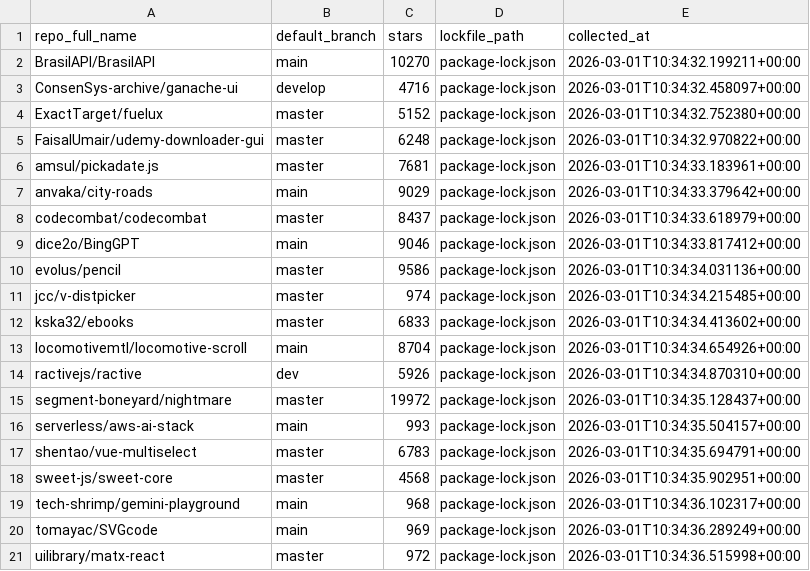
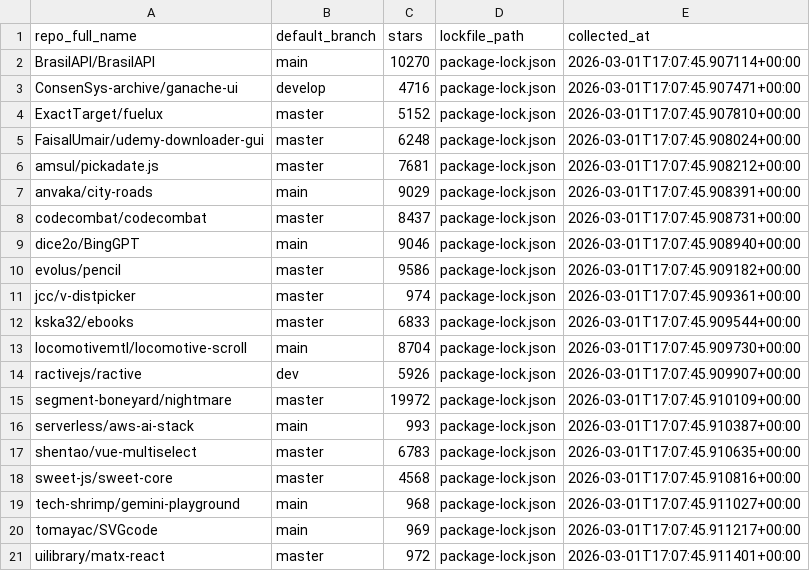
Before and after one commit to domondi1/KEVGraph, a CSV file: data/manifest.csv, drawn as a sheet.

```diff
--- a/data/manifest.csv
+++ b/data/manifest.csv
@@ -1,21 +1,21 @@
 repo_full_name,default_branch,stars,lockfile_path,collected_at
-BrasilAPI/BrasilAPI,main,10270,package-lock.json,2026-03-01T10:34:32.199211+00:00
-ConsenSys-archive/ganache-ui,develop,4716,package-lock.json,2026-03-01T10:34:32.458097+00:00
-ExactTarget/fuelux,master,5152,package-lock.json,2026-03-01T10:34:32.752380+00:00
-FaisalUmair/udemy-downloader-gui,master,6248,package-lock.json,2026-03-01T10:34:32.970822+00:00
-amsul/pickadate.js,master,7681,package-lock.json,2026-03-01T10:34:33.183961+00:00
-anvaka/city-roads,main,9029,package-lock.json,2026-03-01T10:34:33.379642+00:00
-codecombat/codecombat,master,8437,package-lock.json,2026-03-01T10:34:33.618979+00:00
-dice2o/BingGPT,main,9046,package-lock.json,2026-03-01T10:34:33.817412+00:00
-evolus/pencil,master,9586,package-lock.json,2026-03-01T10:34:34.031136+00:00
-jcc/v-distpicker,master,974,package-lock.json,2026-03-01T10:34:34.215485+00:00
-kska32/ebooks,master,6833,package-lock.json,2026-03-01T10:34:34.413602+00:00
-locomotivemtl/locomotive-scroll,main,8704,package-lock.json,2026-03-01T10:34:34.654926+00:00
-ractivejs/ractive,dev,5926,package-lock.json,2026-03-01T10:34:34.870310+00:00
-segment-boneyard/nightmare,master,19972,package-lock.json,2026-03-01T10:34:35.128437+00:00
-serverless/aws-ai-stack,main,993,package-lock.json,2026-03-01T10:34:35.504157+00:00
-shentao/vue-multiselect,master,6783,package-lock.json,2026-03-01T10:34:35.694791+00:00
-sweet-js/sweet-core,master,4568,package-lock.json,2026-03-01T10:34:35.902951+00:00
-tech-shrimp/gemini-playground,main,968,package-lock.json,2026-03-01T10:34:36.102317+00:00
-tomayac/SVGcode,main,969,package-lock.json,2026-03-01T10:34:36.289249+00:00
-uilibrary/matx-react,master,972,package-lock.json,2026-03-01T10:34:36.515998+00:00
+BrasilAPI/BrasilAPI,main,10270,package-lock.json,2026-03-01T17:07:45.907114+00:00
+ConsenSys-archive/ganache-ui,develop,4716,package-lock.json,2026-03-01T17:07:45.907471+00:00
+ExactTarget/fuelux,master,5152,package-lock.json,2026-03-01T17:07:45.907810+00:00
+FaisalUmair/udemy-downloader-gui,master,6248,package-lock.json,2026-03-01T17:07:45.908024+00:00
+amsul/pickadate.js,master,7681,package-lock.json,2026-03-01T17:07:45.908212+00:00
+anvaka/city-roads,main,9029,package-lock.json,2026-03-01T17:07:45.908391+00:00
+codecombat/codecombat,master,8437,package-lock.json,2026-03-01T17:07:45.908731+00:00
+dice2o/BingGPT,main,9046,package-lock.json,2026-03-01T17:07:45.908940+00:00
+evolus/pencil,master,9586,package-lock.json,2026-03-01T17:07:45.909182+00:00
+jcc/v-distpicker,master,974,package-lock.json,2026-03-01T17:07:45.909361+00:00
+kska32/ebooks,master,6833,package-lock.json,2026-03-01T17:07:45.909544+00:00
+locomotivemtl/locomotive-scroll,main,8704,package-lock.json,2026-03-01T17:07:45.909730+00:00
+ractivejs/ractive,dev,5926,package-lock.json,2026-03-01T17:07:45.909907+00:00
+segment-boneyard/nightmare,master,19972,package-lock.json,2026-03-01T17:07:45.910109+00:00
+serverless/aws-ai-stack,main,993,package-lock.json,2026-03-01T17:07:45.910387+00:00
+shentao/vue-multiselect,master,6783,package-lock.json,2026-03-01T17:07:45.910635+00:00
+sweet-js/sweet-core,master,4568,package-lock.json,2026-03-01T17:07:45.910816+00:00
+tech-shrimp/gemini-playground,main,968,package-lock.json,2026-03-01T17:07:45.911027+00:00
+tomayac/SVGcode,main,969,package-lock.json,2026-03-01T17:07:45.911217+00:00
+uilibrary/matx-react,master,972,package-lock.json,2026-03-01T17:07:45.911401+00:00
```
Also changed, not shown: data/kev_scan/kev_density.csv, 1 other file.
